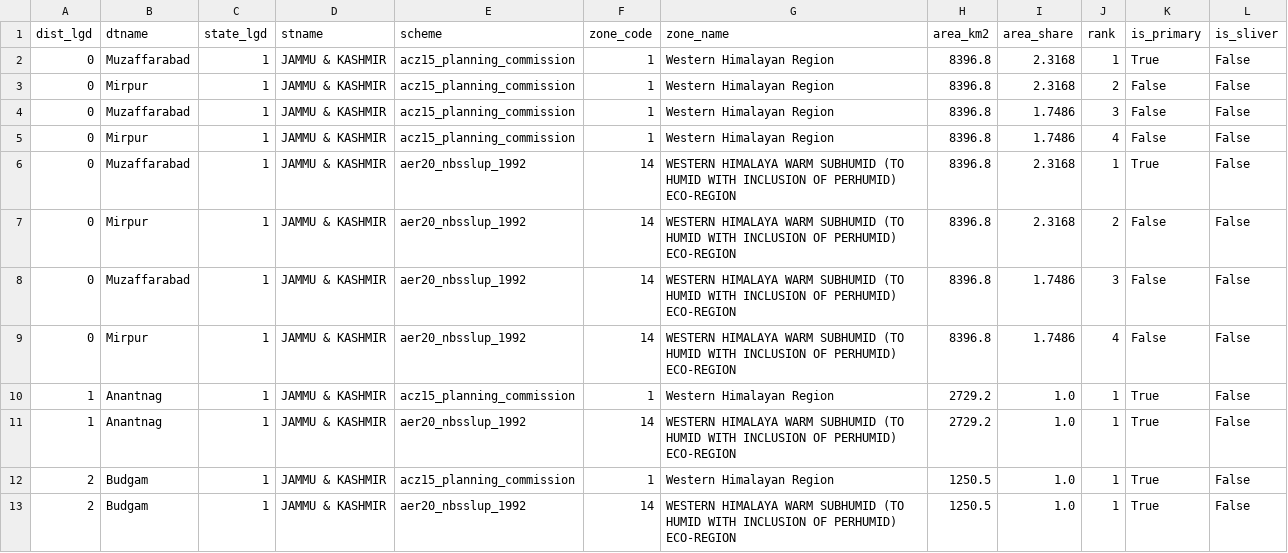
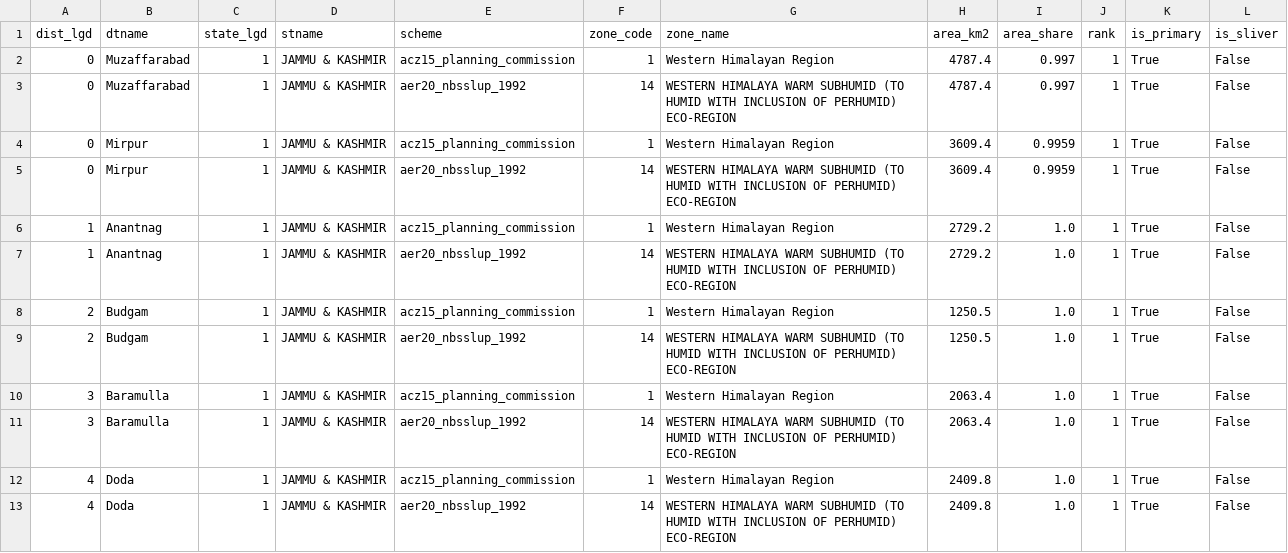
Before and after one commit to harshilsaini26/AgriPV-Designer-Tool, a CSV file: research/01_agro_climate/zones/district_zone_shares.csv, drawn as a sheet; only a part is shown; the shorter side is filled out with more unchanged rows.

```diff
--- a/research/01_agro_climate/zones/district_zone_shares.csv
+++ b/research/01_agro_climate/zones/district_zone_shares.csv
@@ -1,10 +1,6 @@
 dist_lgd,dtname,state_lgd,stname,scheme,zone_code,zone_name,area_km2,area_share,rank,is_primary,is_sliver
-0,Muzaffarabad,1,JAMMU & KASHMIR,acz15_planning_commission,1,Western Himalayan Region,8396.8,2.3168,1,True,False
-0,Mirpur,1,JAMMU & KASHMIR,acz15_planning_commission,1,Western Himalayan Region,8396.8,2.3168,2,False,False
-0,Muzaffarabad,1,JAMMU & KASHMIR,acz15_planning_commission,1,Western Himalayan Region,8396.8,1.7486,3,False,False
-0,Mirpur,1,JAMMU & KASHMIR,acz15_planning_commission,1,Western Himalayan Region,8396.8,1.7486,4,False,False
-0,Muzaffarabad,1,JAMMU & KASHMIR,aer20_nbsslup_1992,14,WESTERN HIMALAYA WARM SUBHUMID (TO HUMID WITH INCLUSION OF PERHUMID) ECO-REGION,8396.8,2.3168,1,True,False
-0,Mirpur,1,JAMMU & KASHMIR,aer20_nbsslup_1992,14,WESTERN HIMALAYA WARM SUBHUMID (TO HUMID WITH INCLUSION OF PERHUMID) ECO-REGION,8396.8,2.3168,2,False,False
-0,Muzaffarabad,1,JAMMU & KASHMIR,aer20_nbsslup_1992,14,WESTERN HIMALAYA WARM SUBHUMID (TO HUMID WITH INCLUSION OF PERHUMID) ECO-REGION,8396.8,1.7486,3,False,False
-0,Mirpur,1,JAMMU & KASHMIR,aer20_nbsslup_1992,14,WESTERN HIMALAYA WARM SUBHUMID (TO HUMID WITH INCLUSION OF PERHUMID) ECO-REGION,8396.8,1.7486,4,False,False
+0,Muzaffarabad,1,JAMMU & KASHMIR,acz15_planning_commission,1,Western Himalayan Region,4787.4,0.997,1,True,False
+0,Muzaffarabad,1,JAMMU & KASHMIR,aer20_nbsslup_1992,14,WESTERN HIMALAYA WARM SUBHUMID (TO HUMID WITH INCLUSION OF PERHUMID) ECO-REGION,4787.4,0.997,1,True,False
+0,Mirpur,1,JAMMU & KASHMIR,acz15_planning_commission,1,Western Himalayan Region,3609.4,0.9959,1,True,False
+0,Mirpur,1,JAMMU & KASHMIR,aer20_nbsslup_1992,14,WESTERN HIMALAYA WARM SUBHUMID (TO HUMID WITH INCLUSION OF PERHUMID) ECO-REGION,3609.4,0.9959,1,True,False
 1,Anantnag,1,JAMMU & KASHMIR,acz15_planning_commission,1,Western Himalayan Region,2729.2,1.0,1,True,False
```
Also changed, not shown: 13 other files.
